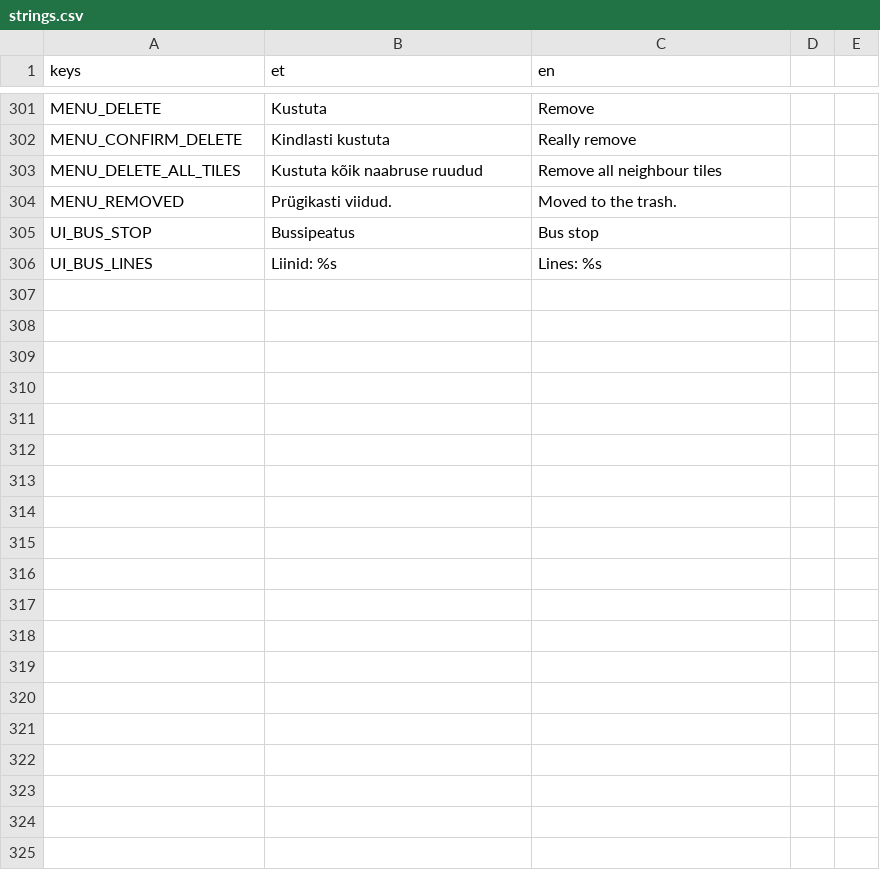
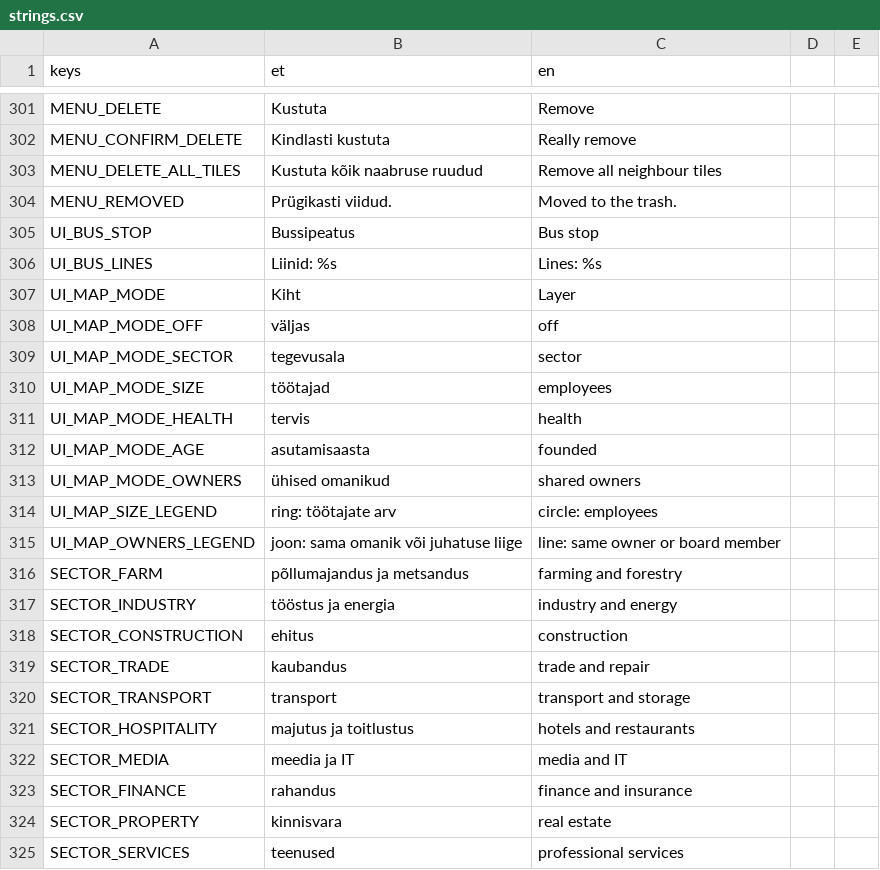
Before and after one commit to livenson/vakuraamat, a CSV file: assets/i18n/strings.csv, drawn as a sheet; only a part is shown, gaps mark what is left out; the diff covers the shown part only.

Commit message:
Companies on the map and in the book: the debug map's Layer button cycles sector, employees, health, founded and shared-owner modes (MapPalette, parcels filled by their dominant tenant, a legend; --open=map:<mode>); the K overlay and the plot sheet list each tenant's activity, staff, turnover, taxes, board, capital and health; a Companies page lists the tile's companies by employees with a sector filter; interiors take their use from the biggest tenant's sector

```diff
--- a/assets/i18n/strings.csv
+++ b/assets/i18n/strings.csv
@@ -306 +306,20 @@ UI_BUS_STOP,Bussipeatus,Bus stop
 UI_BUS_LINES,Liinid: %s,Lines: %s
+UI_MAP_MODE,Kiht,Layer
+UI_MAP_MODE_OFF,väljas,off
+UI_MAP_MODE_SECTOR,tegevusala,sector
+UI_MAP_MODE_SIZE,töötajad,employees
+UI_MAP_MODE_HEALTH,tervis,health
+UI_MAP_MODE_AGE,asutamisaasta,founded
+UI_MAP_MODE_OWNERS,ühised omanikud,shared owners
+UI_MAP_SIZE_LEGEND,ring: töötajate arv,circle: employees
+UI_MAP_OWNERS_LEGEND,joon: sama omanik või juhatuse liige,line: same owner or board member
+SECTOR_FARM,põllumajandus ja metsandus,farming and forestry
+SECTOR_INDUSTRY,tööstus ja energia,industry and energy
+SECTOR_CONSTRUCTION,ehitus,construction
+SECTOR_TRADE,kaubandus,trade and repair
+SECTOR_TRANSPORT,transport,transport and storage
+SECTOR_HOSPITALITY,majutus ja toitlustus,hotels and restaurants
+SECTOR_MEDIA,meedia ja IT,media and IT
+SECTOR_FINANCE,rahandus,finance and insurance
+SECTOR_PROPERTY,kinnisvara,real estate
+SECTOR_SERVICES,teenused,professional services
```
Also changed, not shown: 18 added rows elsewhere in this file, 8 other files.
